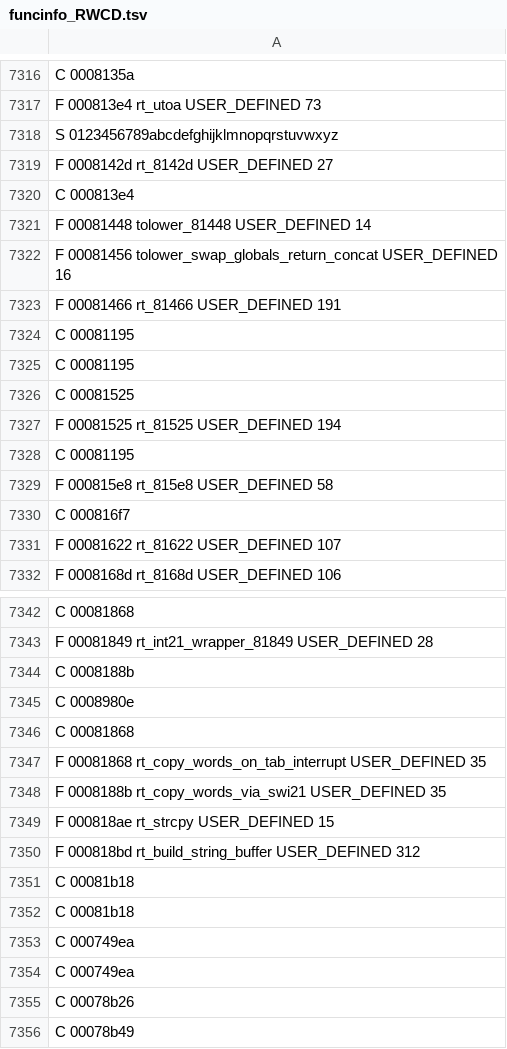
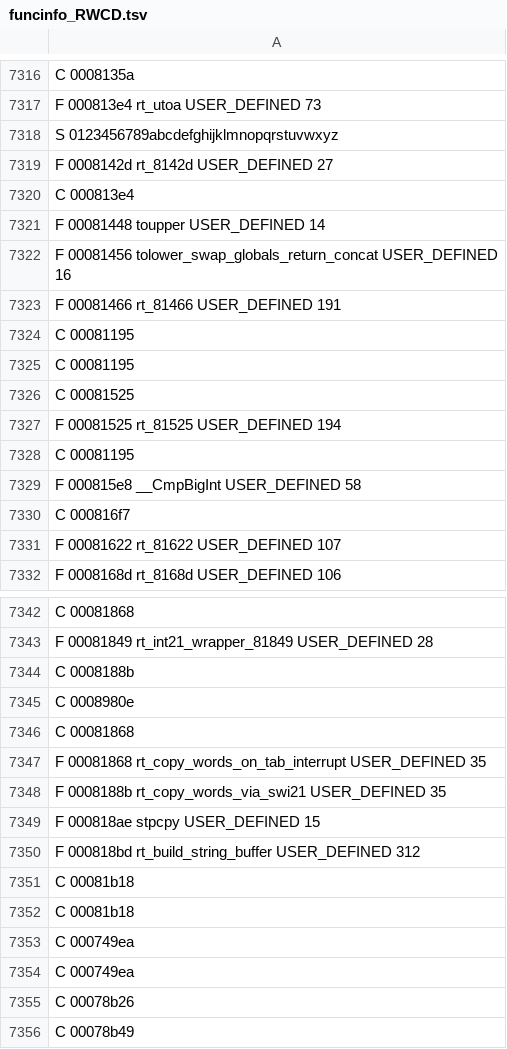
Before and after one commit to indieindie7/quarantine-decomp, a TSV file: funcinfo_RWCD.tsv, drawn as a sheet; only a part is shown, gaps mark what is left out; the diff covers the shown part only.

```diff
--- a/funcinfo_RWCD.tsv
+++ b/funcinfo_RWCD.tsv
@@ -7320,3 +7320,3 @@ F 0008142d rt_8142d USER_DEFINED 27
 C 000813e4
-F 00081448 tolower_81448 USER_DEFINED 14
+F 00081448 toupper USER_DEFINED 14
 F 00081456 tolower_swap_globals_return_concat USER_DEFINED 16
@@ -7328,3 +7328,3 @@ F 00081525 rt_81525 USER_DEFINED 194
 C 00081195
-F 000815e8 rt_815e8 USER_DEFINED 58
+F 000815e8 __CmpBigInt USER_DEFINED 58
 C 000816f7
@@ -7348,3 +7348,3 @@ F 00081868 rt_copy_words_on_tab_interrupt USER_DEFINED 35
 F 0008188b rt_copy_words_via_swi21 USER_DEFINED 35
-F 000818ae rt_strcpy USER_DEFINED 15
+F 000818ae stpcpy USER_DEFINED 15
 F 000818bd rt_build_string_buffer USER_DEFINED 312
```
Also changed, not shown: 14 edited cells elsewhere in this file, 3 other files.
